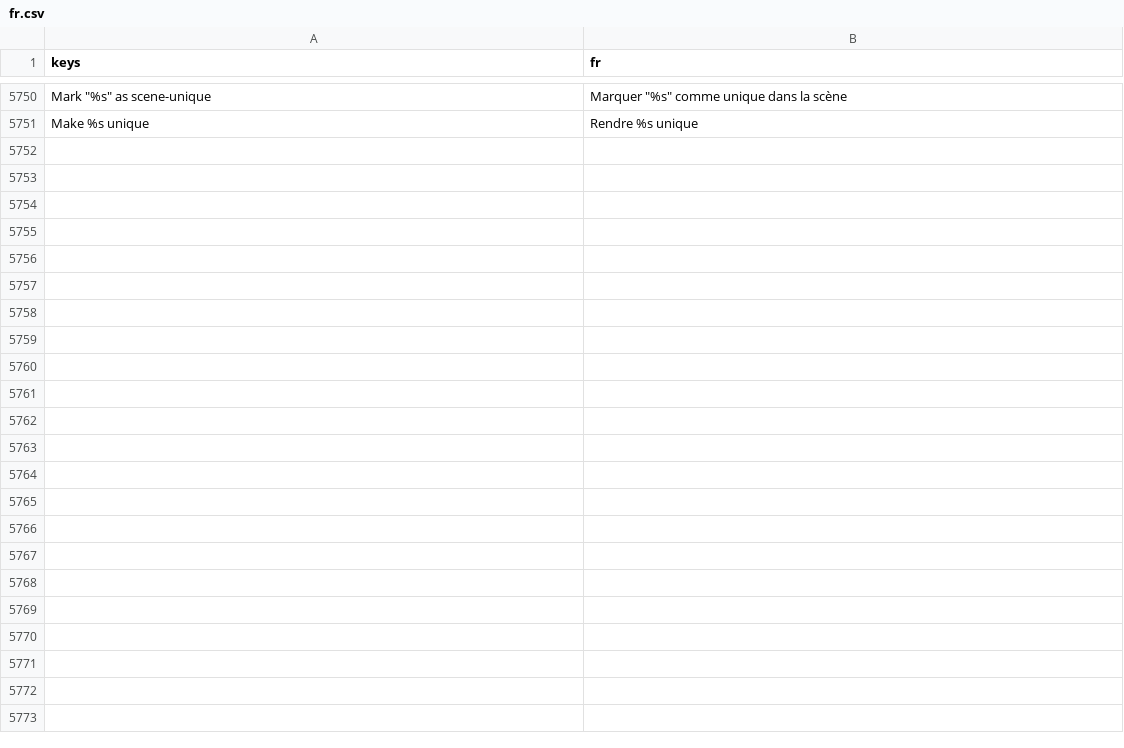
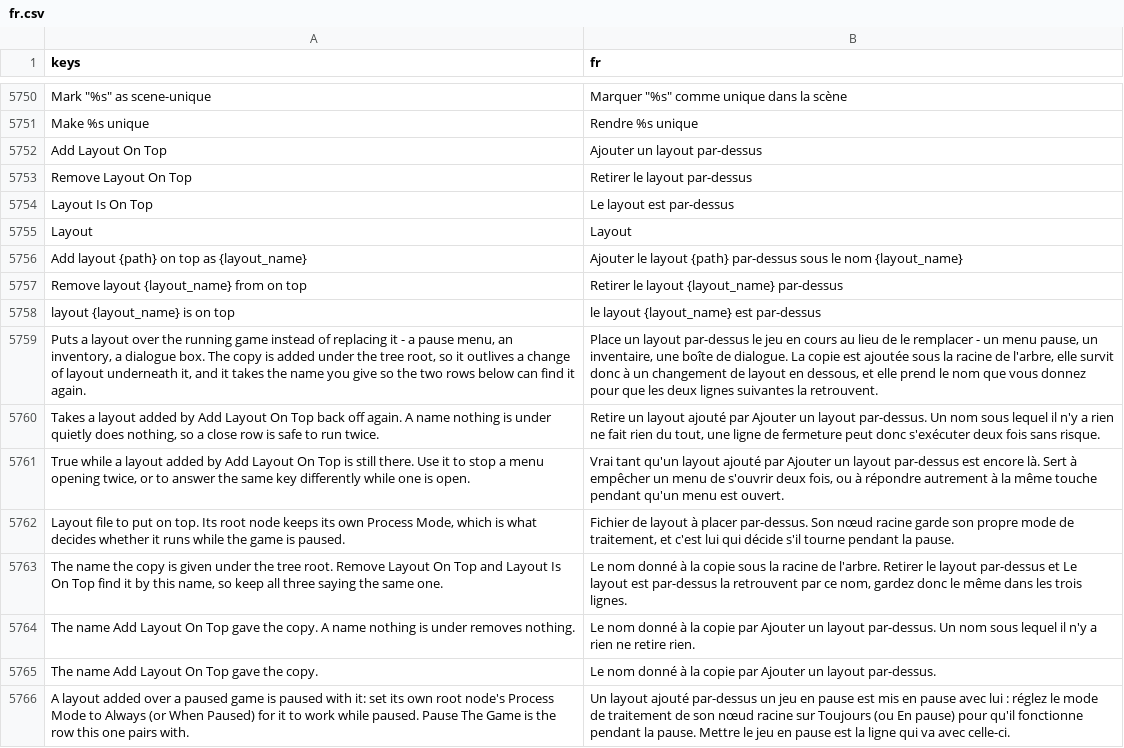
Before and after one commit to SalmanShhh/Godot-EventSheet-Visual-Scripting, a CSV file: addons/eventsheet/translations/fr.csv, drawn as a sheet; only a part is shown, gaps mark what is left out; the diff names each change by its address in the sheet, - before the commit and + after, or states it on an @@ line.

```diff
--- a/addons/eventsheet/translations/fr.csv
+++ b/addons/eventsheet/translations/fr.csv
+row 5752: Add Layout On Top | Ajouter un layout par-dessus
+row 5753: Remove Layout On Top | Retirer le layout par-dessus
+row 5754: Layout Is On Top | Le layout est par-dessus
+row 5755: Layout | Layout
+row 5756: Add layout {path} on top as {layout_name} | Ajouter le layout {path} par-dessus sous le nom {layout_name}
+row 5757: Remove layout {layout_name} from on top | Retirer le layout {layout_name} par-dessus
+row 5758: layout {layout_name} is on top | le layout {layout_name} est par-dessus
+row 5759: Puts a layout over the running game instead of replacing it - a pause menu, an inventory, a dialogue box. The copy is added under the tree root, so it outlives a change of layout underneath it, and it takes the name you give so the two rows below can find it again. | Place un layout par-dessus le jeu en cours au lieu de le remplacer - un menu pause, un inventaire, une boîte de dialogue. La copie est ajoutée sous la racine de l'arbre, elle survit donc à un changement de layout en dessous, et elle prend le nom que vous donnez pour que les deux lignes suivantes la retrouvent.
+row 5760: Takes a layout added by Add Layout On Top back off again. A name nothing is under quietly does nothing, so a close row is safe to run twice. | Retire un layout ajouté par Ajouter un layout par-dessus. Un nom sous lequel il n'y a rien ne fait rien du tout, une ligne de fermeture peut donc s'exécuter deux fois sans risque.
+row 5761: True while a layout added by Add Layout On Top is still there. Use it to stop a menu opening twice, or to answer the same key differently while one is open. | Vrai tant qu'un layout ajouté par Ajouter un layout par-dessus est encore là. Sert à empêcher un menu de s'ouvrir deux fois, ou à répondre autrement à la même touche pendant qu'un menu est ouvert.
+row 5762: Layout file to put on top. Its root node keeps its own Process Mode, which is what decides whether it runs while the game is paused. | Fichier de layout à placer par-dessus. Son nœud racine garde son propre mode de traitement, et c'est lui qui décide s'il tourne pendant la pause.
+row 5763: The name the copy is given under the tree root. Remove Layout On Top and Layout Is On Top find it by this name, so keep all three saying the same one. | Le nom donné à la copie sous la racine de l'arbre. Retirer le layout par-dessus et Le layout est par-dessus la retrouvent par ce nom, gardez donc le même dans les trois lignes.
+row 5764: The name Add Layout On Top gave the copy. A name nothing is under removes nothing. | Le nom donné à la copie par Ajouter un layout par-dessus. Un nom sous lequel il n'y a rien ne retire rien.
+row 5765: The name Add Layout On Top gave the copy. | Le nom donné à la copie par Ajouter un layout par-dessus.
+row 5766: A layout added over a paused game is paused with it: set its own root node's Process Mode to Always (or When Paused) for it to work while paused. Pause The Game is the row this one pairs with. | Un layout ajouté par-dessus un jeu en pause est mis en pause avec lui : réglez le mode de traitement de son nœud racine sur Toujours (ou En pause) pour qu'il fonctionne pendant la pause. Mettre le jeu en pause est la ligne qui va avec celle-ci.
```
Also changed, not shown: addons/eventsheet/translations/de.csv, addons/eventsheet/translations/it.csv, 13 other files.
